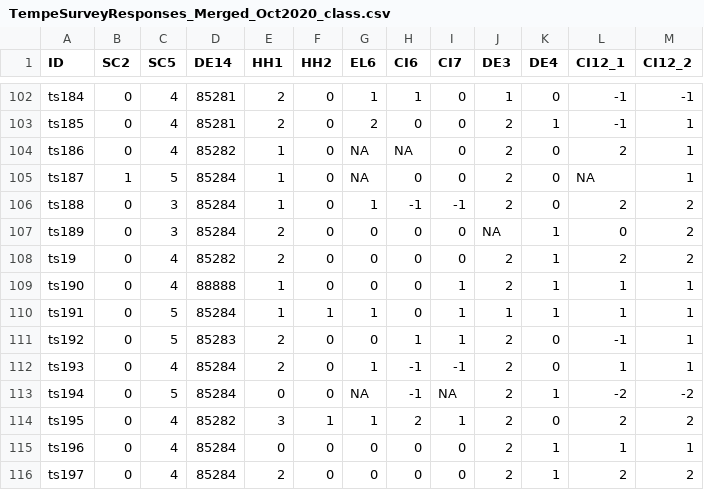
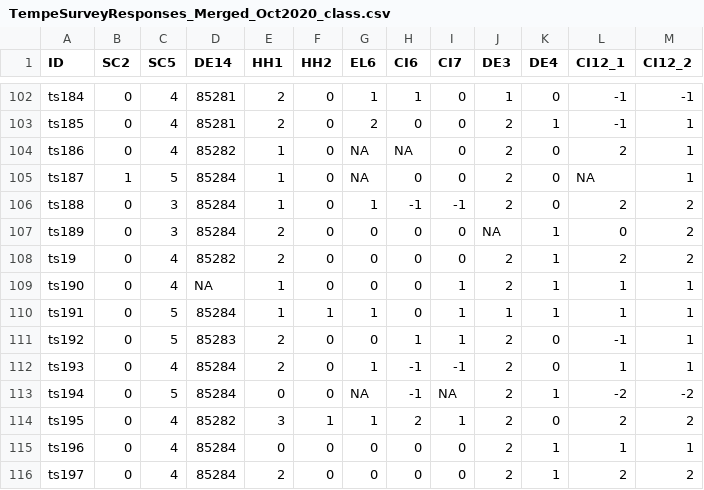
Before and after one commit to davidhondula/gis270, a CSV file: TempeSurveyResponses_Merged_Oct2020_class.csv, drawn as a sheet; only a part is shown, gaps mark what is left out.

Commit message:
Add files via upload

```diff
--- a/TempeSurveyResponses_Merged_Oct2020_class.csv
+++ b/TempeSurveyResponses_Merged_Oct2020_class.csv
@@ -108,3 +108,3 @@ ts189,0,3,85284,2,0,0,0,0,NA,1,0,2
 ts19,0,4,85282,2,0,0,0,0,2,1,2,2
-ts190,0,4,88888,1,0,0,0,1,2,1,1,1
+ts190,0,4,NA,1,0,0,0,1,2,1,1,1
 ts191,0,5,85284,1,1,1,0,1,1,1,1,1
```
